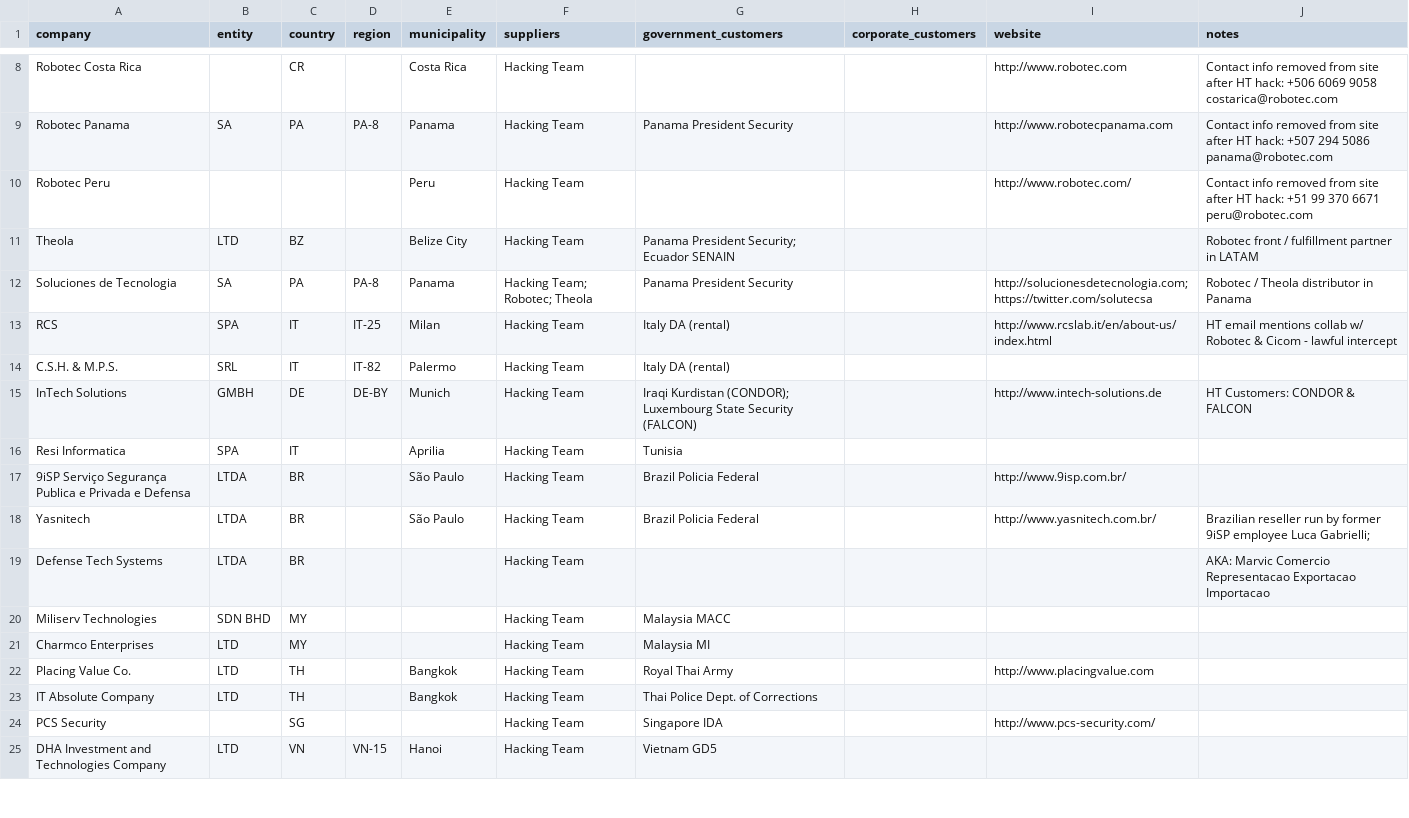
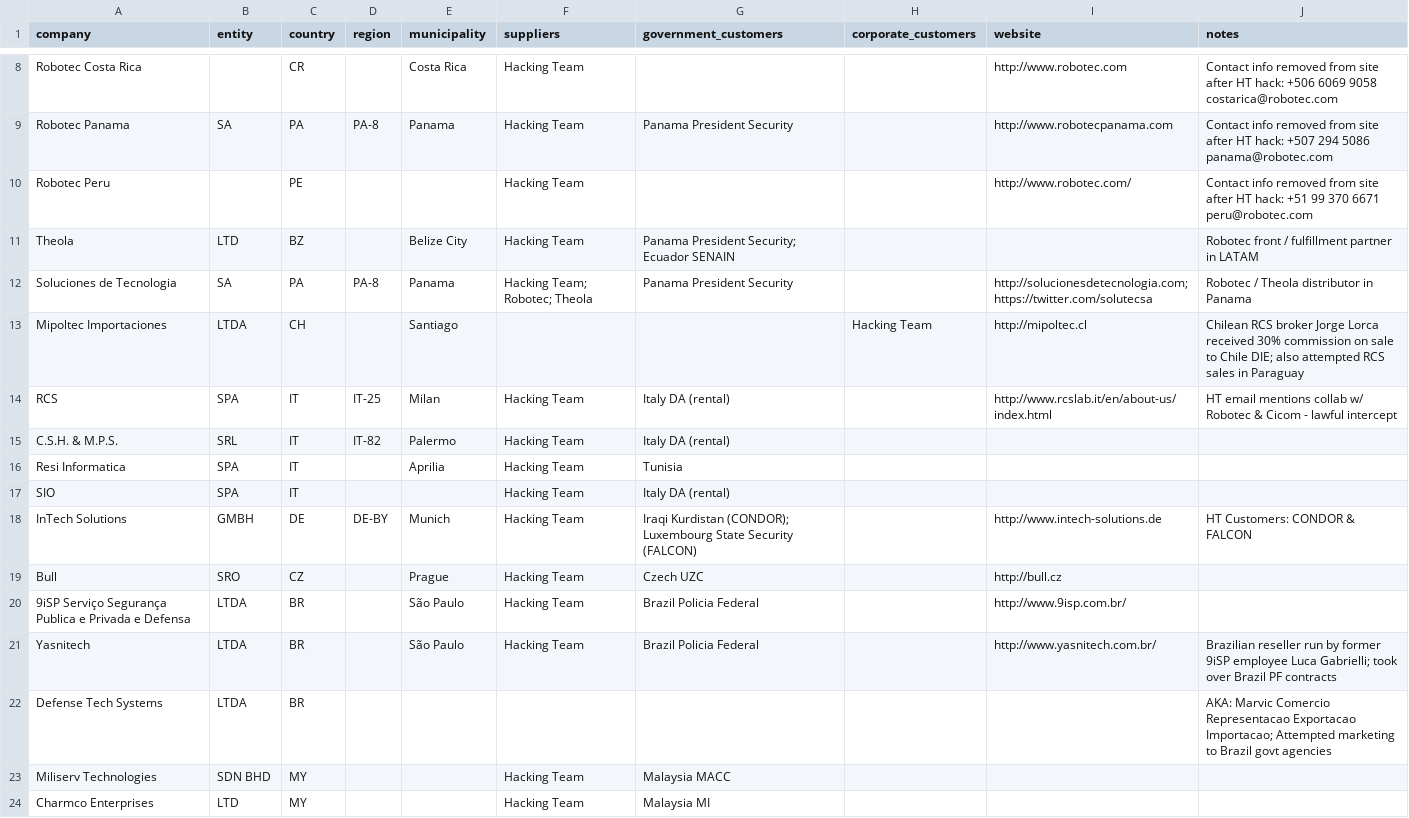
Before and after one commit to digitalfreedom/data-resellers, a CSV file: resellers.csv, drawn as a sheet; only a part is shown, gaps mark what is left out; the shorter side is filled out with more unchanged rows.

Commit message:
Add companies
- Mipoltec Importaciones, Ltda (Chile)
- Bull, Sro (Czech Republic)
- SIO, SpA (Italy)

```diff
--- a/resellers.csv
+++ b/resellers.csv
@@ -9,12 +9,15 @@ Robotec Costa Rica,,CR,,Costa Rica,Hacking Team,,,http://www.robotec.com,Contact
 Robotec Panama,SA,PA,PA-8,Panama,Hacking Team,Panama President Security,,http://www.robotecpanama.com,Contact info removed from site after HT hack: +507 294 5086 panama@robotec.com
-Robotec Peru,,,,Peru,Hacking Team,,,http://www.robotec.com/,Contact info removed from site after HT hack: +51 99 370 6671 peru@robotec.com
+Robotec Peru,,PE,,,Hacking Team,,,http://www.robotec.com/,Contact info removed from site after HT hack: +51 99 370 6671 peru@robotec.com
 Theola,LTD,BZ,,Belize City,Hacking Team,Panama President Security; Ecuador SENAIN,,,Robotec front / fulfillment partner in LATAM
 Soluciones de Tecnologia,SA,PA,PA-8,Panama,Hacking Team; Robotec; Theola,Panama President Security,,http://solucionesdetecnologia.com; https://twitter.com/solutecsa,Robotec / Theola distributor in Panama
+Mipoltec Importaciones,LTDA,CH,,Santiago,,,Hacking Team,http://mipoltec.cl,Chilean RCS broker Jorge Lorca received 30% commission on sale to Chile DIE; also attempted RCS sales in Paraguay
 RCS,SPA,IT,IT-25,Milan,Hacking Team,Italy DA (rental),,http://www.rcslab.it/en/about-us/index.html,HT email mentions collab w/ Robotec & Cicom - lawful intercept
 C.S.H. &  M.P.S.,SRL,IT,IT-82,Palermo,Hacking Team,Italy DA (rental),,,
+Resi Informatica,SPA,IT,,Aprilia,Hacking Team,Tunisia,,,
+SIO,SPA,IT,,,Hacking Team,Italy DA (rental),,,
 InTech Solutions,GMBH,DE,DE-BY,Munich,Hacking Team,Iraqi Kurdistan (CONDOR); Luxembourg State Security (FALCON),,http://www.intech-solutions.de,HT Customers: CONDOR & FALCON
-Resi Informatica,SPA,IT,,Aprilia,Hacking Team,Tunisia,,,
+Bull,SRO,CZ,,Prague,Hacking Team,Czech UZC,,http://bull.cz,
 9iSP Serviço Segurança Publica e Privada e Defensa,LTDA,BR,,São Paulo,Hacking Team,Brazil Policia Federal,,http://www.9isp.com.br/,
-Yasnitech,LTDA,BR,,São Paulo,Hacking Team,Brazil Policia Federal,,http://www.yasnitech.com.br/,Brazilian reseller run by former 9iSP employee Luca Gabrielli;
-Defense Tech Systems,LTDA,BR,,,Hacking Team,,,,AKA: Marvic Comercio Representacao Exportacao Importacao
+Yasnitech,LTDA,BR,,São Paulo,Hacking Team,Brazil Policia Federal,,http://www.yasnitech.com.br/,Brazilian reseller run by former 9iSP employee Luca Gabrielli; took over Brazil PF contracts
+Defense Tech Systems,LTDA,BR,,,,,,,AKA: Marvic Comercio Representacao Exportacao Importacao; Attempted marketing to Brazil govt agencies
 Miliserv Technologies,SDN BHD,MY,,,Hacking Team,Malaysia MACC,,,
```
